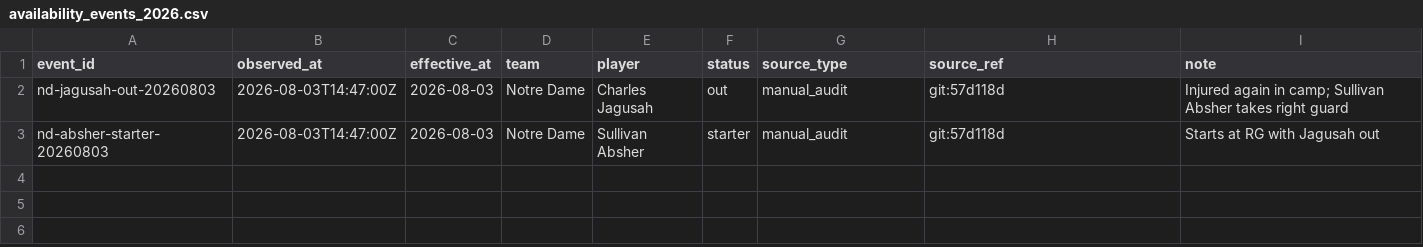
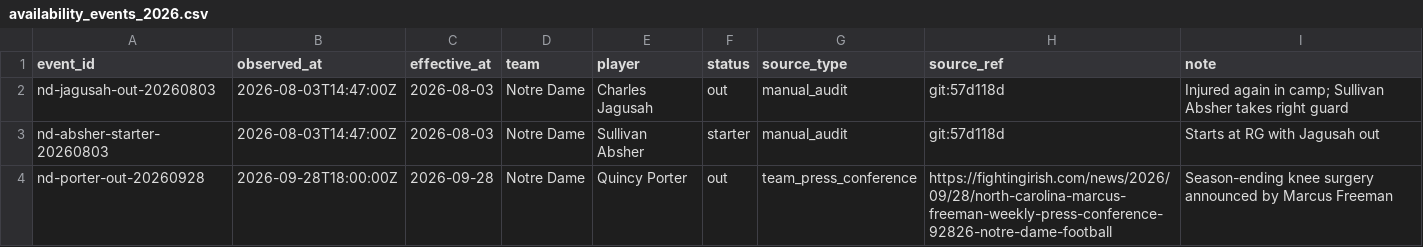
Before and after one commit to Mstolte02/cfb-model-v3, a CSV file: war_model/availability_events_2026.csv, drawn as a sheet.

```diff
--- a/war_model/availability_events_2026.csv
+++ b/war_model/availability_events_2026.csv
@@ -3 +3,2 @@ nd-jagusah-out-20260803,2026-08-03T14:47:00Z,2026-08-03,Notre Dame,Charles Jagus
 nd-absher-starter-20260803,2026-08-03T14:47:00Z,2026-08-03,Notre Dame,Sullivan Absher,starter,manual_audit,git:57d118d,Starts at RG with Jagusah out
+nd-porter-out-20260928,2026-09-28T18:00:00Z,2026-09-28,Notre Dame,Quincy Porter,out,team_press_conference,https://fightingirish.com/news/2026/09/28/north-carolina-marcus-freeman-weekly-press-conference-92826-notre-dame-football,Season-ending knee surgery announced by Marcus Freeman
```
Also changed, not shown: 14 other files.
